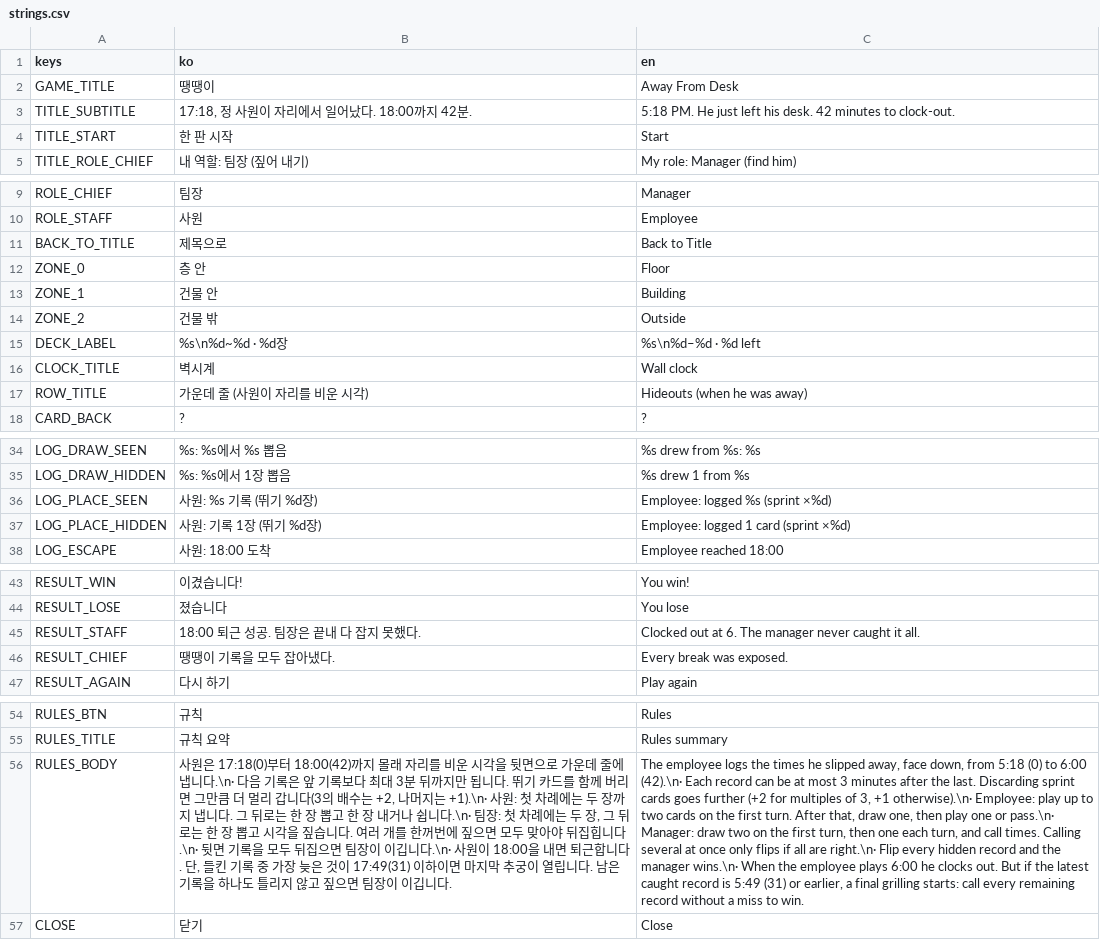
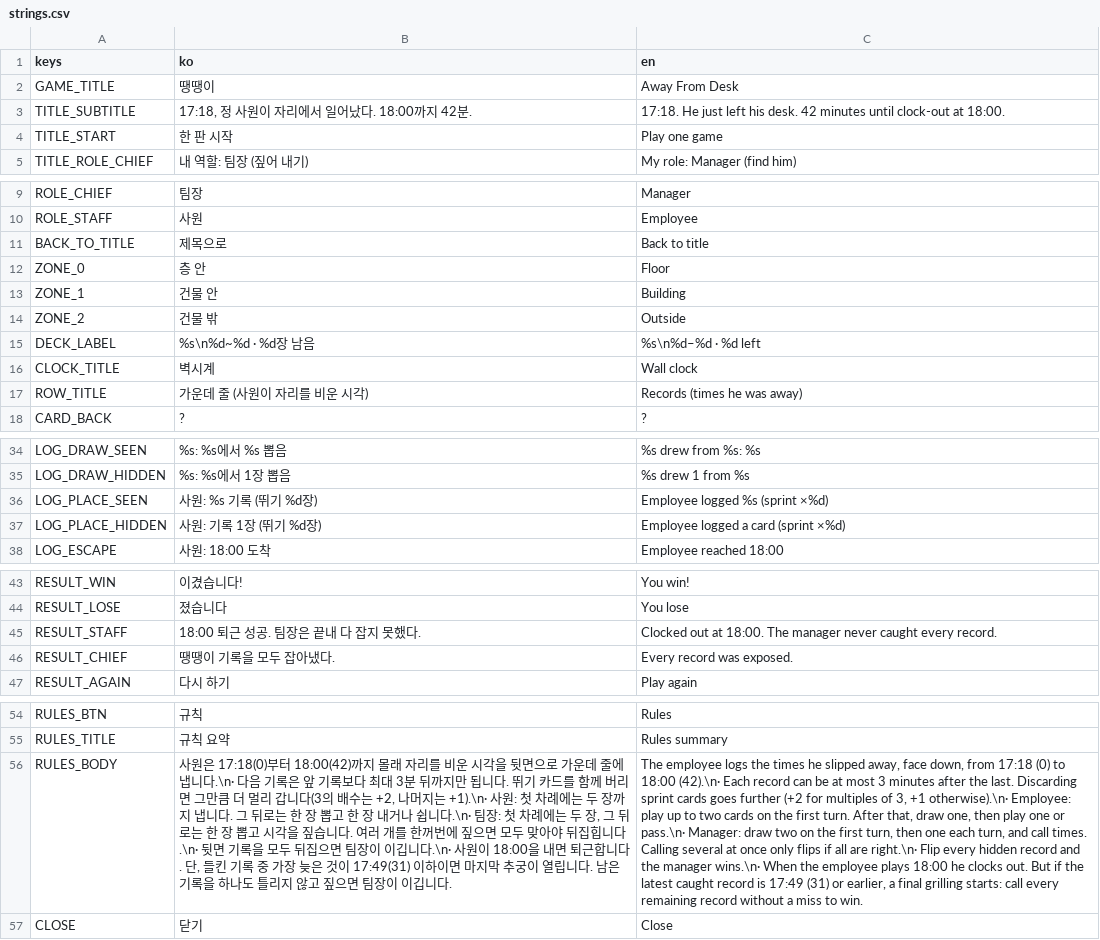
Before and after one commit to icymonk/minthold-games, a CSV file: games/desk/i18n/strings.csv, drawn as a sheet; only a part is shown, gaps mark what is left out; the diff covers the shown part only; the diff names each change by its address in the sheet, - before the commit and + after, or states it on an @@ line.

```diff
--- a/games/desk/i18n/strings.csv
+++ b/games/desk/i18n/strings.csv
-C3 (en): 5:18 PM. He just left his desk. 42 minutes to clock-out.
+C3 (en): 17:18. He just left his desk. 42 minutes until clock-out at 18:00.
-C4 (en): Start
+C4 (en): Play one game
-C11 (en): Back to Title
+C11 (en): Back to title
-B15 (ko): %s\n%d~%d · %d장
+B15 (ko): %s\n%d~%d · %d장 남음
-C17 (en): Hideouts (when he was away)
+C17 (en): Records (times he was away)
-C36 (en): Employee: logged %s (sprint ×%d)
+C36 (en): Employee logged %s (sprint ×%d)
-C37 (en): Employee: logged 1 card (sprint ×%d)
+C37 (en): Employee logged a card (sprint ×%d)
-C45 (en): …out at 6. The manager never caught it all.
+C45 (en): …out at 18:00. The manager never caught every record.
-C46 (en): Every break was exposed.
+C46 (en): Every record was exposed.
-C56 (en): …down, from 5:18 (0) to 6:00 (42).\n· Each record can be at most 3 minutes after the last. Discarding sprint cards goes further (+2 for multiples of 3, +1 otherwise).\n· Employee: play up to two cards on the first turn. After that, draw one, then play one or pass.\n· Manager: draw two on the first turn, then one each turn, and call times. Calling several at once only flips if all are right.\n· Flip every hidden record and the manager wins.\n· When the employee plays 6:00 he clocks out. But if the latest caught record is 5:49 (31) or…
+C56 (en): …down, from 17:18 (0) to 18:00 (42).\n· Each record can be at most 3 minutes after the last. Discarding sprint cards goes further (+2 for multiples of 3, +1 otherwise).\n· Employee: play up to two cards on the first turn. After that, draw one, then play one or pass.\n· Manager: draw two on the first turn, then one each turn, and call times. Calling several at once only flips if all are right.\n· Flip every hidden record and the manager wins.\n· When the employee plays 18:00 he clocks out. But if the latest caught record is 17:49 (31) or…
```
Also changed, not shown: 19 edited cells elsewhere in this file, 3 other files.
